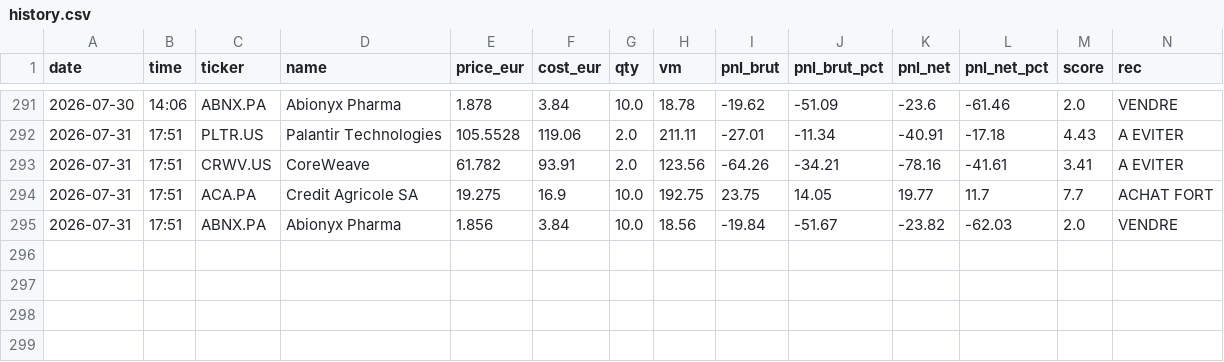
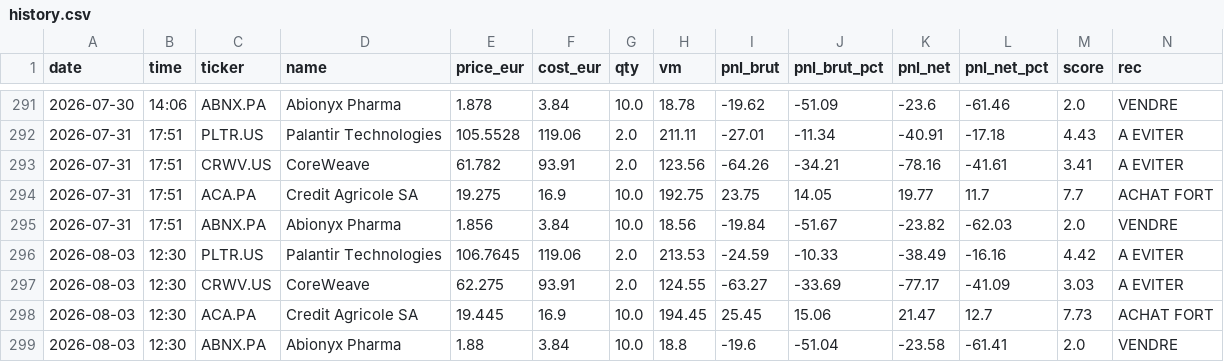
Before and after one commit to adrien13vivier-hub/projectone, a CSV file: reports/adrien/history.csv, drawn as a sheet; only a part is shown, gaps mark what is left out.

```diff
--- a/reports/adrien/history.csv
+++ b/reports/adrien/history.csv
@@ -295 +295,5 @@ date,time,ticker,name,price_eur,cost_eur,qty,vm,pnl_brut,pnl_brut_pct,pnl_net,pn
 2026-07-31,17:51,ABNX.PA,Abionyx Pharma,1.856,3.84,10.0,18.56,-19.84,-51.67,-23.82,-62.03,2.0,VENDRE
+2026-08-03,12:30,PLTR.US,Palantir Technologies,106.7645,119.06,2.0,213.53,-24.59,-10.33,-38.49,-16.16,4.42,A EVITER
+2026-08-03,12:30,CRWV.US,CoreWeave,62.275,93.91,2.0,124.55,-63.27,-33.69,-77.17,-41.09,3.03,A EVITER
+2026-08-03,12:30,ACA.PA,Credit Agricole SA,19.445,16.9,10.0,194.45,25.45,15.06,21.47,12.7,7.73,ACHAT FORT
+2026-08-03,12:30,ABNX.PA,Abionyx Pharma,1.88,3.84,10.0,18.8,-19.6,-51.04,-23.58,-61.41,2.0,VENDRE
```
Also changed, not shown: 8 other files.
